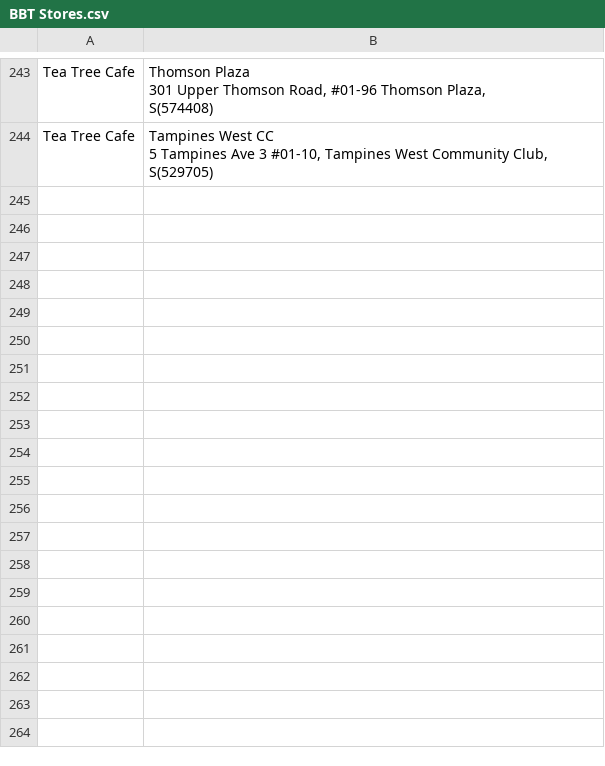
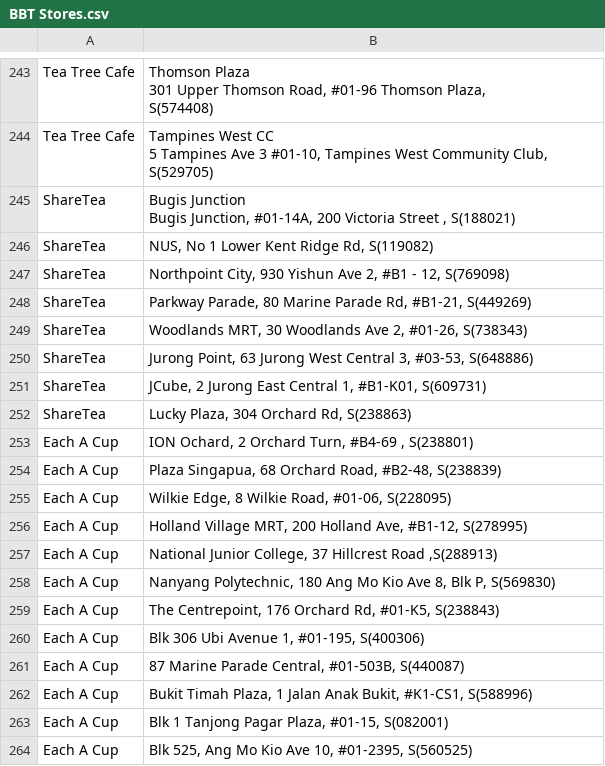
Before and after one commit to tan-zhuoyao/WhereToBBT, a CSV file: BBT Stores.csv, drawn as a sheet; only a part is shown, gaps mark what is left out; the diff covers the shown part only.

Commit message:
updated BBT stores and added more buttons
-BBT stores newly added: sharetea, each a cup, the alley, naiyuki, ninefresh, blackball, bobertea

-buttons added: playmade heytea, tigersugar, XFT, Partea, tea tree cafe

```diff
--- a/BBT Stores.csv
+++ b/BBT Stores.csv
@@ -490 +490,22 @@ Tea Tree Cafe,"Tampines West CC
 5 Tampines Ave 3 #01-10, Tampines West Community Club, S(529705)"
+ShareTea,"Bugis Junction
+Bugis Junction, #01-14A, 200 Victoria Street , S(188021)"
+ShareTea,"NUS, No 1 Lower Kent Ridge Rd, S(119082)"
+ShareTea,"Northpoint City, 930 Yishun Ave 2, #B1 - 12, S(769098)"
+ShareTea,"Parkway Parade, 80 Marine Parade Rd, #B1-21, S(449269)"
+ShareTea,"Woodlands MRT, 30 Woodlands Ave 2, #01-26, S(738343)"
+ShareTea,"Jurong Point, 63 Jurong West Central 3, #03-53, S(648886)"
+ShareTea,"JCube, 2 Jurong East Central 1, #B1-K01, S(609731)"
+ShareTea,"Lucky Plaza, 304 Orchard Rd,  S(238863)"
+Each A Cup,"ION Ochard, 2 Orchard Turn, #B4-69 , S(238801)"
+Each A Cup,"Plaza Singapua, 68 Orchard Road, #B2-48, S(238839)"
+Each A Cup,"Wilkie Edge, 8 Wilkie Road, #01-06, S(228095)"
+Each A Cup,"Holland Village MRT, 200 Holland Ave, #B1-12, S(278995)"
+Each A Cup,"National Junior College, 37 Hillcrest Road ,S(288913)"
+Each A Cup,"Nanyang Polytechnic, 180 Ang Mo Kio Ave 8, Blk P,  S(569830)"
+Each A Cup,"The Centrepoint, 176 Orchard Rd, #01-K5, S(238843)"
+Each A Cup,"Blk 306 Ubi Avenue 1, #01-195, S(400306)"
+Each A Cup,"87 Marine Parade Central, #01-503B, S(440087)"
+Each A Cup,"Bukit Timah Plaza, 1 Jalan Anak Bukit, #K1-CS1, S(588996)"
+Each A Cup,"Blk 1 Tanjong Pagar Plaza, #01-15, S(082001)"
+Each A Cup,"Blk 525, Ang Mo Kio Ave 10, #01-2395, S(560525)"
```
Also changed, not shown: 57 added rows and 1 edited cell elsewhere in this file, 1 other file.
